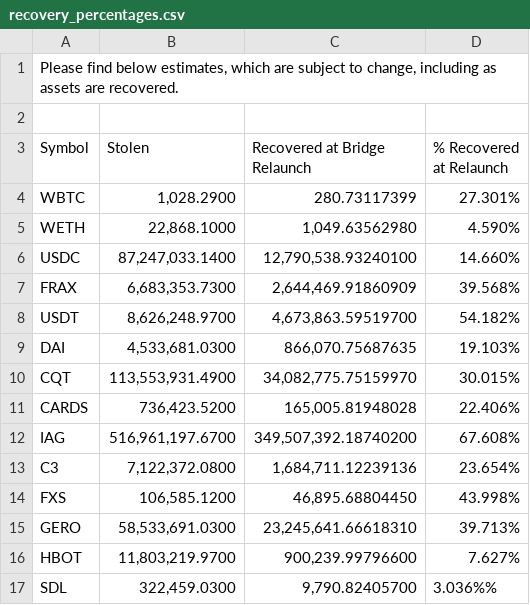
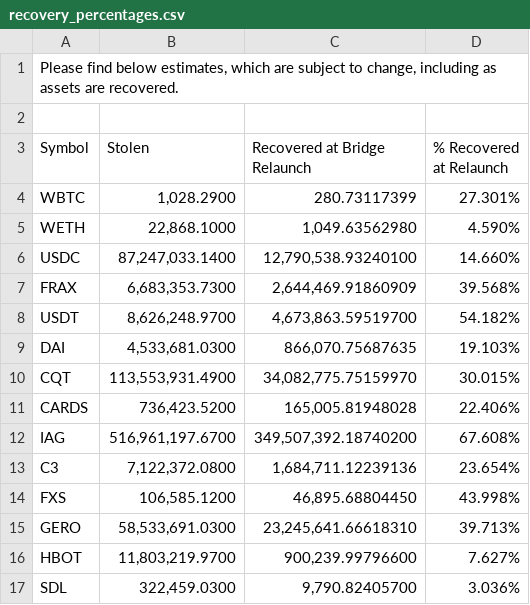
Before and after one commit to nomad-xyz/hack-data, a CSV file: data/recovery_percentages.csv, drawn as a sheet.

Commit message:
Removing extraneous % character (#7)

```diff
--- a/data/recovery_percentages.csv
+++ b/data/recovery_percentages.csv
@@ -16,2 +16,2 @@ GERO,"58,533,691.0300","23,245,641.66618310",39.713%
 HBOT,"11,803,219.9700","900,239.99796600",7.627%
-SDL,"322,459.0300","9,790.82405700",3.036%%
+SDL,"322,459.0300","9,790.82405700",3.036%
```
